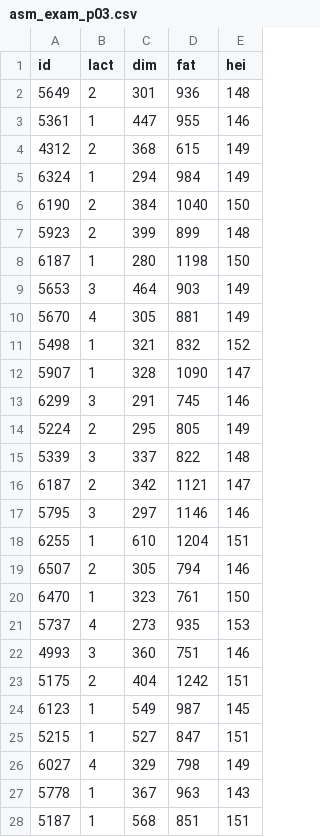
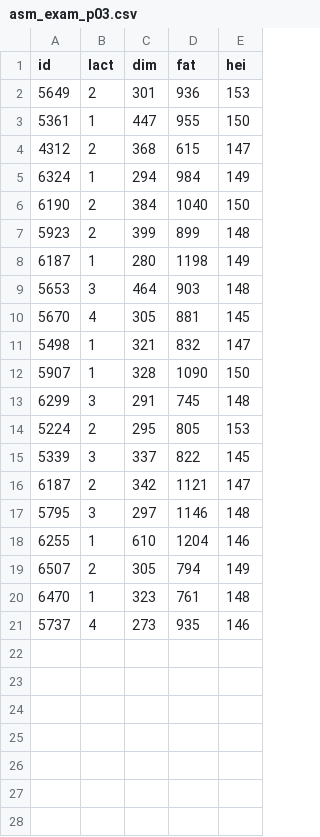
Before and after one commit to charlotte-ngs/asmss2022, a CSV file: docs/data/asm_exam_p03.csv, drawn as a sheet; only a part is shown; the diff covers the shown part only.

Commit message:
Updated dataset for problem 3

```diff
--- a/docs/data/asm_exam_p03.csv
+++ b/docs/data/asm_exam_p03.csv
@@ -1,5 +1,5 @@
 id,lact,dim,fat,hei
-5649,2,301,936,148
-5361,1,447,955,146
-4312,2,368,615,149
+5649,2,301,936,153
+5361,1,447,955,150
+4312,2,368,615,147
 6324,1,294,984,149
@@ -7,22 +7,15 @@ id,lact,dim,fat,hei
 5923,2,399,899,148
-6187,1,280,1198,150
-5653,3,464,903,149
-5670,4,305,881,149
-5498,1,321,832,152
-5907,1,328,1090,147
-6299,3,291,745,146
-5224,2,295,805,149
-5339,3,337,822,148
+6187,1,280,1198,149
+5653,3,464,903,148
+5670,4,305,881,145
+5498,1,321,832,147
+5907,1,328,1090,150
+6299,3,291,745,148
+5224,2,295,805,153
+5339,3,337,822,145
 6187,2,342,1121,147
-5795,3,297,1146,146
-6255,1,610,1204,151
-6507,2,305,794,146
-6470,1,323,761,150
-5737,4,273,935,153
-4993,3,360,751,146
-5175,2,404,1242,151
-6123,1,549,987,145
-5215,1,527,847,151
-6027,4,329,798,149
-5778,1,367,963,143
-5187,1,568,851,151
+5795,3,297,1146,148
+6255,1,610,1204,146
+6507,2,305,794,149
+6470,1,323,761,148
+5737,4,273,935,146
```
Also changed, not shown: 3 removed rows elsewhere in this file.
